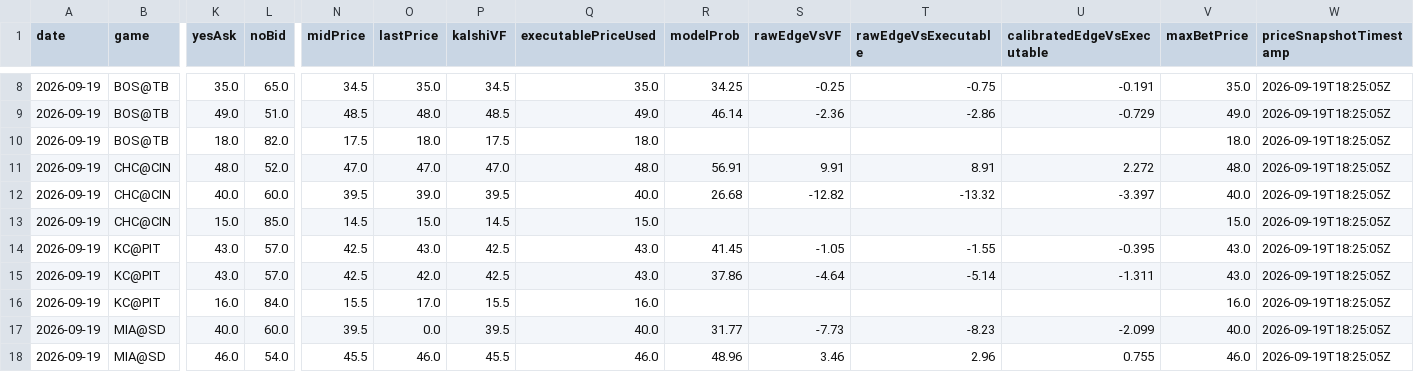
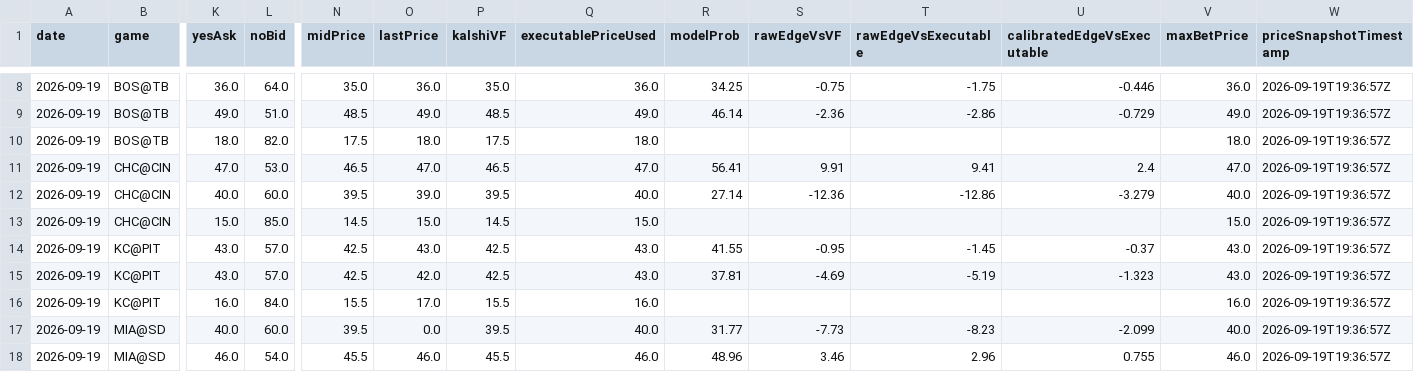
Before and after one commit to chmoses98/edge-finder-api, a CSV file: data/f5_audit_2026-09-19.csv, drawn as a sheet; only a part is shown, gaps mark what is left out; the diff covers the shown part only; the diff names each change by its address in the sheet, - before the commit and + after, or states it on an @@ line.

```diff
--- a/data/f5_audit_2026-09-19.csv
+++ b/data/f5_audit_2026-09-19.csv
-K8 (yesAsk): 35.0
+K8 (yesAsk): 36.0
-L8 (noBid): 65.0
+L8 (noBid): 64.0
-N8 (midPrice): 34.5
+N8 (midPrice): 35.0
-O8 (lastPrice): 35.0
+O8 (lastPrice): 36.0
-P8 (kalshiVF): 34.5
+P8 (kalshiVF): 35.0
-Q8 (executablePriceUsed): 35.0
+Q8 (executablePriceUsed): 36.0
-S8 (rawEdgeVsVF): -0.25
+S8 (rawEdgeVsVF): -0.75
-T8 (rawEdgeVsExecutable): -0.75
+T8 (rawEdgeVsExecutable): -1.75
-U8 (calibratedEdgeVsExecutable): -0.191
+U8 (calibratedEdgeVsExecutable): -0.446
-V8 (maxBetPrice): 35.0
+V8 (maxBetPrice): 36.0
-W8:W18 (priceSnapshotTimestamp): 2026-09-19T18:25:05Z
+W8:W18 (priceSnapshotTimestamp): 2026-09-19T19:36:57Z
-O9 (lastPrice): 48.0
+O9 (lastPrice): 49.0
-K11 (yesAsk): 48.0
+K11 (yesAsk): 47.0
-L11 (noBid): 52.0
+L11 (noBid): 53.0
-N11 (midPrice): 47.0
+N11 (midPrice): 46.5
-P11 (kalshiVF): 47.0
+P11 (kalshiVF): 46.5
-Q11 (executablePriceUsed): 48.0
+Q11 (executablePriceUsed): 47.0
-R11 (modelProb): 56.91
+R11 (modelProb): 56.41
-T11 (rawEdgeVsExecutable): 8.91
+T11 (rawEdgeVsExecutable): 9.41
-U11 (calibratedEdgeVsExecutable): 2.272
+U11 (calibratedEdgeVsExecutable): 2.4
-V11 (maxBetPrice): 48.0
+V11 (maxBetPrice): 47.0
-R12 (modelProb): 26.68
+R12 (modelProb): 27.14
-S12 (rawEdgeVsVF): -12.82
+S12 (rawEdgeVsVF): -12.36
-T12 (rawEdgeVsExecutable): -13.32
+T12 (rawEdgeVsExecutable): -12.86
-U12 (calibratedEdgeVsExecutable): -3.397
+U12 (calibratedEdgeVsExecutable): -3.279
-R14 (modelProb): 41.45
+R14 (modelProb): 41.55
-S14 (rawEdgeVsVF): -1.05
+S14 (rawEdgeVsVF): -0.95
-T14 (rawEdgeVsExecutable): -1.55
+T14 (rawEdgeVsExecutable): -1.45
-U14 (calibratedEdgeVsExecutable): -0.395
+U14 (calibratedEdgeVsExecutable): -0.37
-R15 (modelProb): 37.86
+R15 (modelProb): 37.81
-S15 (rawEdgeVsVF): -4.64
+S15 (rawEdgeVsVF): -4.69
-T15 (rawEdgeVsExecutable): -5.14
+T15 (rawEdgeVsExecutable): -5.19
-U15 (calibratedEdgeVsExecutable): -1.311
+U15 (calibratedEdgeVsExecutable): -1.323
```
Also changed, not shown: 109 edited cells elsewhere in this file, data/lineup_audit_2026-09-19.csv, 27 other files.
